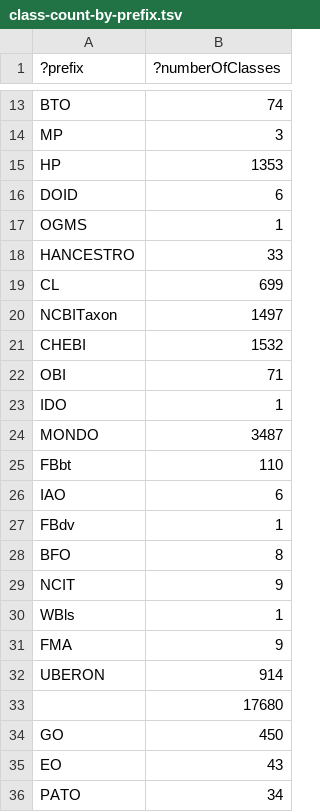
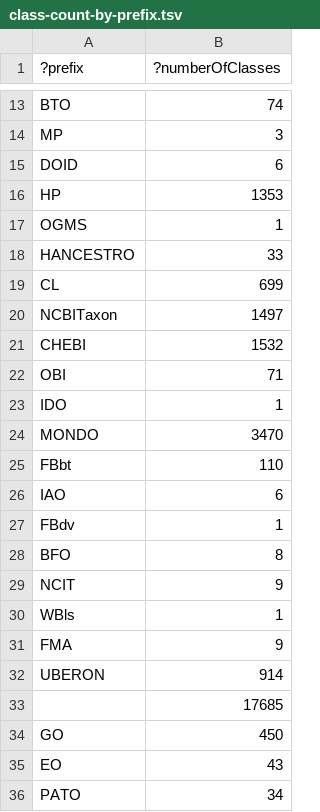
Before and after one commit to EBISPOT/efo, a TSV file: src/ontology/reports/class-count-by-prefix.tsv, drawn as a sheet; only a part is shown, gaps mark what is left out.

```diff
--- a/src/ontology/reports/class-count-by-prefix.tsv
+++ b/src/ontology/reports/class-count-by-prefix.tsv
@@ -14,4 +14,4 @@
 "MP"	3
+"DOID"	6
 "HP"	1353
-"DOID"	6
 "OGMS"	1
@@ -23,3 +23,3 @@
 "IDO"	1
-"MONDO"	3487
+"MONDO"	3470
 "FBbt"	110
@@ -32,3 +32,3 @@
 "UBERON"	914
-""	17680
+""	17685
 "GO"	450
```
Also changed, not shown: src/ontology/reports/obsoletes.tsv, 8 other files.
